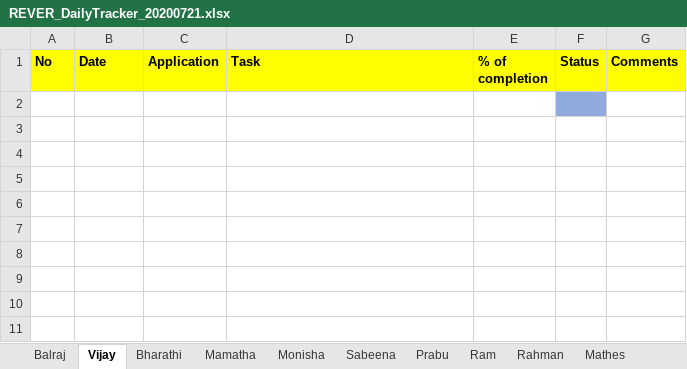
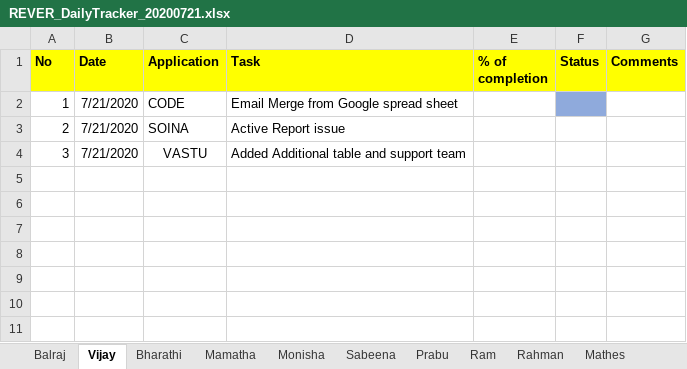
Before and after one commit to tcbalaji/DailyTracker, an Excel workbook: REVER_DailyTracker_20200721.xlsx, sheet Vijay, drawn as a sheet; only a part is shown; values as stored, in another font and other column widths than the file's, no borders; the diff names each change by its address in the sheet, - before the commit and + after, or states it on an @@ line.

```diff
--- a/REVER_DailyTracker_20200721.xlsx (sheet Vijay)
+++ b/REVER_DailyTracker_20200721.xlsx (sheet Vijay)
-row 2: (empty)
+row 2: 1 | 7/21/2020 | CODE | Email Merge from Google spread sheet
-row 3: (empty)
+row 3: 2 | 7/21/2020 | SOINA | Active Report issue
-row 4: (empty)
+row 4: 3 | 7/21/2020 | VASTU | Added Additional table and support team
```
Also changed, not shown: REVER_DailyTracker_20200720.xlsx, REVER_DailyTracker_20200722.xlsx.
